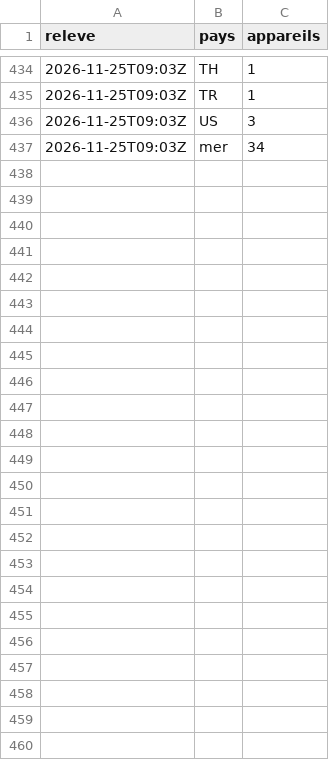
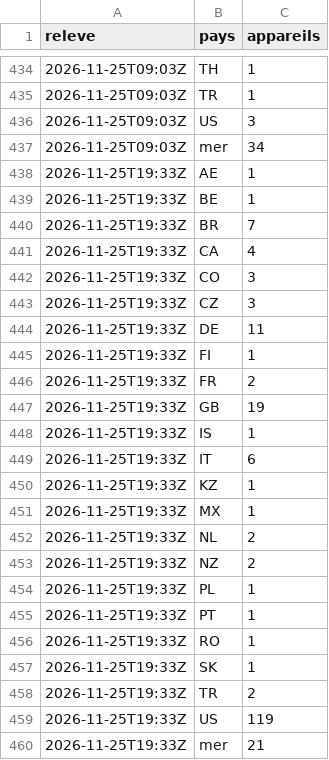
Before and after one commit to Othman-Benbrahim/metac-bot-template, a CSV file: registre/militaires-adsbfi.csv, drawn as a sheet; only a part is shown, gaps mark what is left out.

Commit message:
registre : aéronefs militaires (adsb.fi) du 2026-11-25T19:33Z

```diff
--- a/registre/militaires-adsbfi.csv
+++ b/registre/militaires-adsbfi.csv
@@ -437 +437,24 @@ releve,pays,appareils
 2026-11-25T09:03Z,mer,34
+2026-11-25T19:33Z,AE,1
+2026-11-25T19:33Z,BE,1
+2026-11-25T19:33Z,BR,7
+2026-11-25T19:33Z,CA,4
+2026-11-25T19:33Z,CO,3
+2026-11-25T19:33Z,CZ,3
+2026-11-25T19:33Z,DE,11
+2026-11-25T19:33Z,FI,1
+2026-11-25T19:33Z,FR,2
+2026-11-25T19:33Z,GB,19
+2026-11-25T19:33Z,IS,1
+2026-11-25T19:33Z,IT,6
+2026-11-25T19:33Z,KZ,1
+2026-11-25T19:33Z,MX,1
+2026-11-25T19:33Z,NL,2
+2026-11-25T19:33Z,NZ,2
+2026-11-25T19:33Z,PL,1
+2026-11-25T19:33Z,PT,1
+2026-11-25T19:33Z,RO,1
+2026-11-25T19:33Z,SK,1
+2026-11-25T19:33Z,TR,2
+2026-11-25T19:33Z,US,119
+2026-11-25T19:33Z,mer,21
```
Also changed, not shown: 1 other file.
